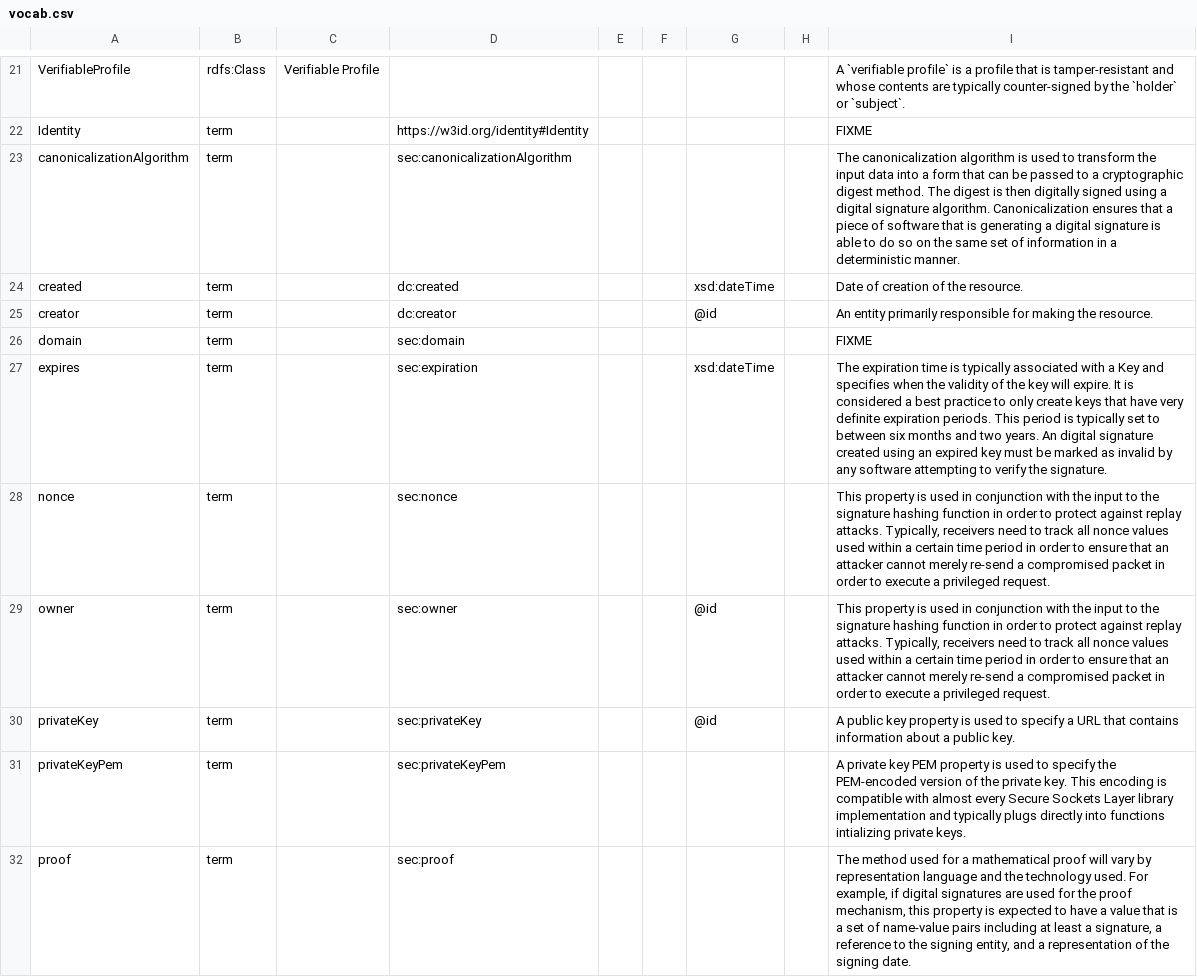
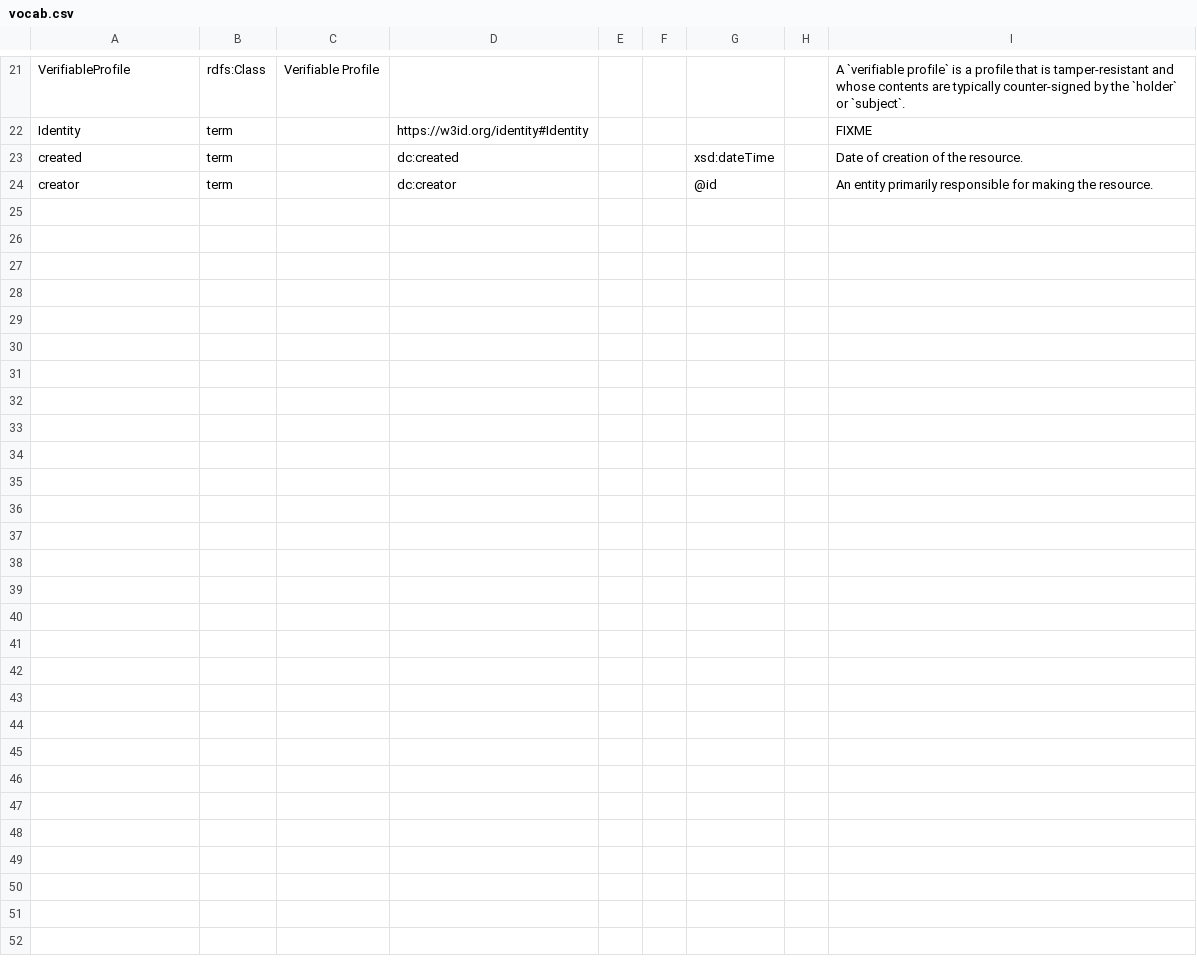
Before and after one commit to w3c/vc-data-model, a CSV file: vocab/vocab.csv, drawn as a sheet; only a part is shown, gaps mark what is left out; the diff covers the shown part only.

Commit message:
Set `@version` to 1.1 in context, and include `https://w3id.org/security/v1` rather than re-defining the terms locally.

```diff
--- a/vocab/vocab.csv
+++ b/vocab/vocab.csv
@@ -22,11 +22,3 @@ VerifiableProfile,rdfs:Class,Verifiable Profile,,,,,,A `verifiable profile` is a
 Identity,term,,https://w3id.org/identity#Identity,,,,,FIXME
-canonicalizationAlgorithm,term,,sec:canonicalizationAlgorithm,,,,,The canonicalization algorithm is used to transform the input data into a form that can be passed to a cryptographic digest method. The digest is then digitally signed using a digital signature algorithm. Canonicalization ensures that a piece of software that is generating a digital signature is able to do so on the same set of information in a deterministic manner.
 created,term,,dc:created,,,xsd:dateTime,,Date of creation of the resource.
 creator,term,,dc:creator,,,@id,,An entity primarily responsible for making the resource.
-domain,term,,sec:domain,,,,,FIXME
-expires,term,,sec:expiration,,,xsd:dateTime,,The expiration time is typically associated with a Key and specifies when the validity of the key will expire. It is considered a best practice to only create keys that have very definite expiration periods. This period is typically set to between six months and two years. An digital signature created using an expired key must be marked as invalid by any software attempting to verify the signature.
-nonce,term,,sec:nonce,,,,,"This property is used in conjunction with the input to the signature hashing function in order to protect against replay attacks. Typically, receivers need to track all nonce values used within a certain time period in order to ensure that an attacker cannot merely re-send a compromised packet in order to execute a privileged request."
-owner,term,,sec:owner,,,@id,,"This property is used in conjunction with the input to the signature hashing function in order to protect against replay attacks. Typically, receivers need to track all nonce values used within a certain time period in order to ensure that an attacker cannot merely re-send a compromised packet in order to execute a privileged request."
-privateKey,term,,sec:privateKey,,,@id,,A public key property is used to specify a URL that contains information about a public key.
-privateKeyPem,term,,sec:privateKeyPem,,,,,A private key PEM property is used to specify the PEM-encoded version of the private key. This encoding is compatible with almost every Secure Sockets Layer library implementation and typically plugs directly into functions intializing private keys.
-proof,term,,sec:proof,,,,,"The method used for a mathematical proof will vary by representation language and the technology used. For example, if digital signatures are used for the proof mechanism, this property is expected to have a value that is a set of name-value pairs including at least a signature, a reference to the signing entity, and a representation of the signing date."
```
Also changed, not shown: 1 added row and 11 removed rows elsewhere in this file, 5 other files.
